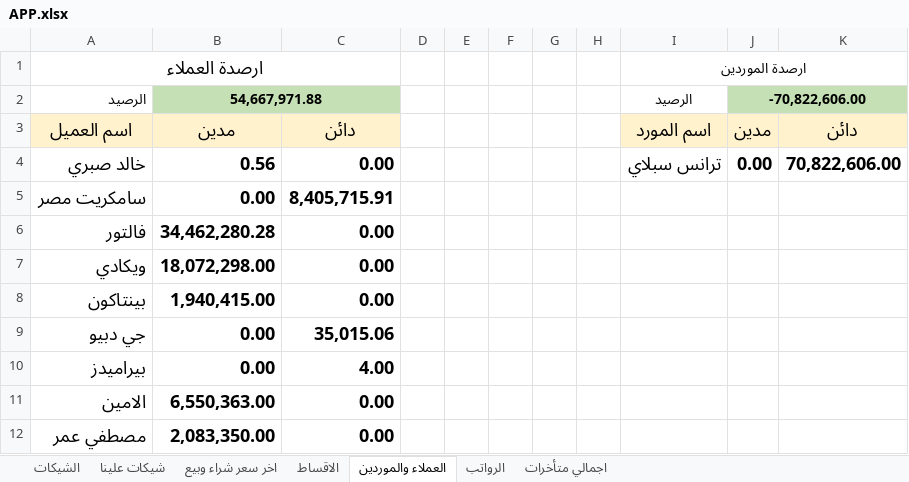
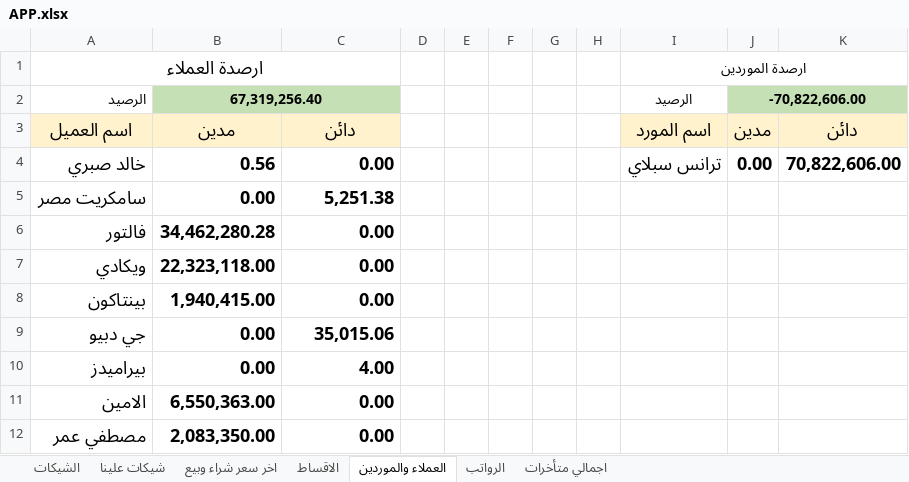
Before and after one commit to ah7306771-lang/ChillOut-Construction-app, an Excel workbook: APP.xlsx, sheet العملاء والموردين, drawn as a sheet; values as stored, in another font and other column widths than the file's, no borders; the diff names each change by its address in the sheet, - before the commit and + after, or states it on an @@ line.

```diff
--- a/APP.xlsx (sheet العملاء والموردين)
+++ b/APP.xlsx (sheet العملاء والموردين)
-B2: 54,667,971.88
+B2: 67,319,256.40
-C5: 8,405,715.91
+C5: 5,251.38
-B7: 18,072,298.00
+B7: 22,323,118.00
```
Also changed, not shown: sheet اخر سعر شراء وبيع, sheet اجمالي متأخرات.
